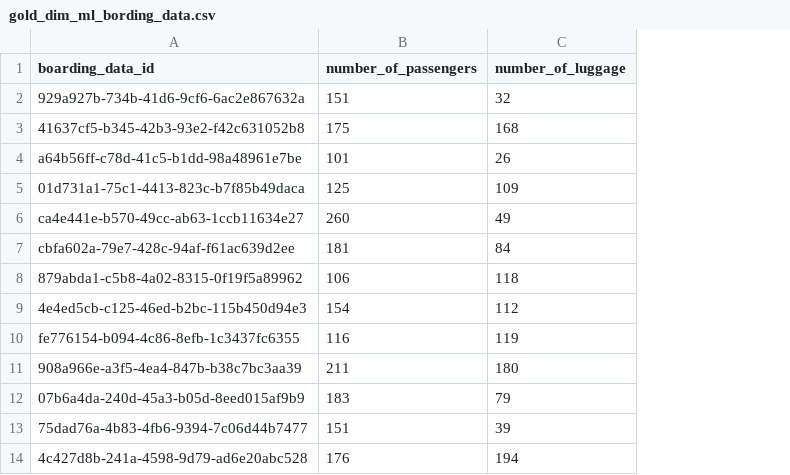
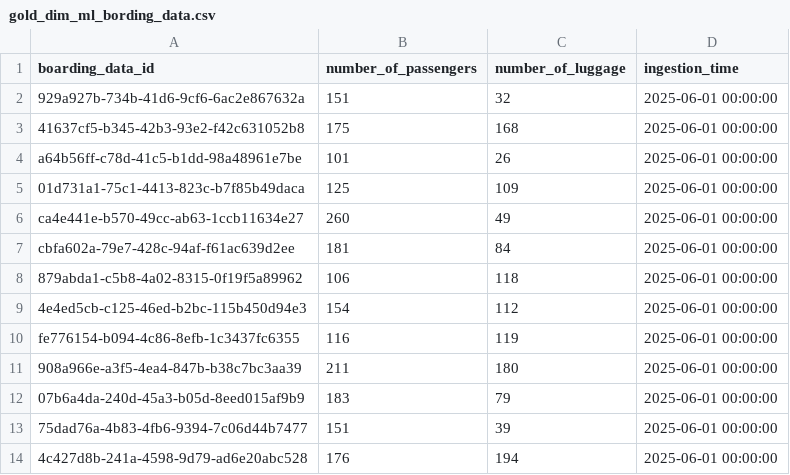
Before and after one commit to yotamgr314/data-engineering-final-project, a CSV file: GOLD/gold_dim_ml_bording_data.csv, drawn as a sheet; only a part is shown; the diff names each change by its address in the sheet, - before the commit and + after, or states it on an @@ line.

```diff
--- a/GOLD/gold_dim_ml_bording_data.csv
+++ b/GOLD/gold_dim_ml_bording_data.csv
+column D (ingestion_time), rows 2-14: all 2025-06-01 00:00:00
```
Also changed, not shown: BRONZE/flights.csv, GOLD/gold_dim_ml_routes.csv, 15 other files.
